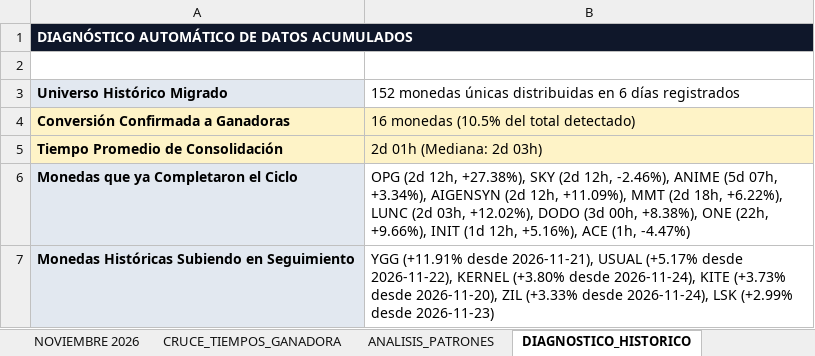
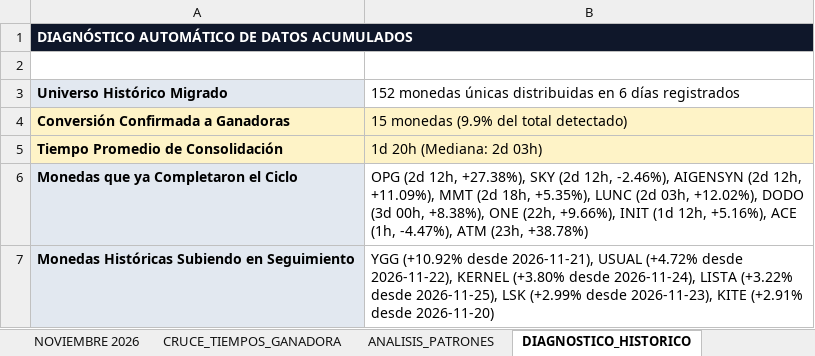
Before and after one commit to kjanoto-coder/panel-cripto, an Excel workbook: AUDITORIA_PRE_EXPLOSION.xlsx, sheet DIAGNOSTICO_HISTORICO, drawn as a sheet; values as stored, in another font and other column widths than the file's, no borders; the diff names each change by its address in the sheet, - before the commit and + after, or states it on an @@ line.

```diff
--- a/AUDITORIA_PRE_EXPLOSION.xlsx (sheet DIAGNOSTICO_HISTORICO)
+++ b/AUDITORIA_PRE_EXPLOSION.xlsx (sheet DIAGNOSTICO_HISTORICO)
-B4: 16 monedas (10.5% del total detectado)
+B4: 15 monedas (9.9% del total detectado)
-B5: 2d 01h (Mediana: 2d 03h)
+B5: 1d 20h (Mediana: 2d 03h)
-B6: …12h, -2.46%), ANIME (5d 07h, +3.34%), AIGENSYN (2d 12h, +11.09%), MMT (2d 18h, +6.22%), LUNC (2d 03h, +12.02%), DODO (3d 00h, +8.38%), ONE (22h, +9.66%), INIT (1d 12h, +5.16%), ACE (1h, -4.47%)
+B6: …12h, -2.46%), AIGENSYN (2d 12h, +11.09%), MMT (2d 18h, +5.35%), LUNC (2d 03h, +12.02%), DODO (3d 00h, +8.38%), ONE (22h, +9.66%), INIT (1d 12h, +5.16%), ACE (1h, -4.47%), ATM (23h, +38.78%)
-B7: YGG (+11.91% desde 2026-11-21), USUAL (+5.17% desde 2026-11-22), KERNEL (+3.80% desde 2026-11-24), KITE (+3.73% desde 2026-11-20), ZIL (+3.33% desde 2026-11-24), LSK (+2.99% desde 2026-11-23)
+B7: YGG (+10.92% desde 2026-11-21), USUAL (+4.72% desde 2026-11-22), KERNEL (+3.80% desde 2026-11-24), LISTA (+3.22% desde 2026-11-25), LSK (+2.99% desde 2026-11-23), KITE (+2.91% desde 2026-11-20)
```
Also changed, not shown: sheet NOVIEMBRE 2026, sheet CRUCE_TIEMPOS_GANADORA, sheet ANALISIS_PATRONES, 1 other file.
